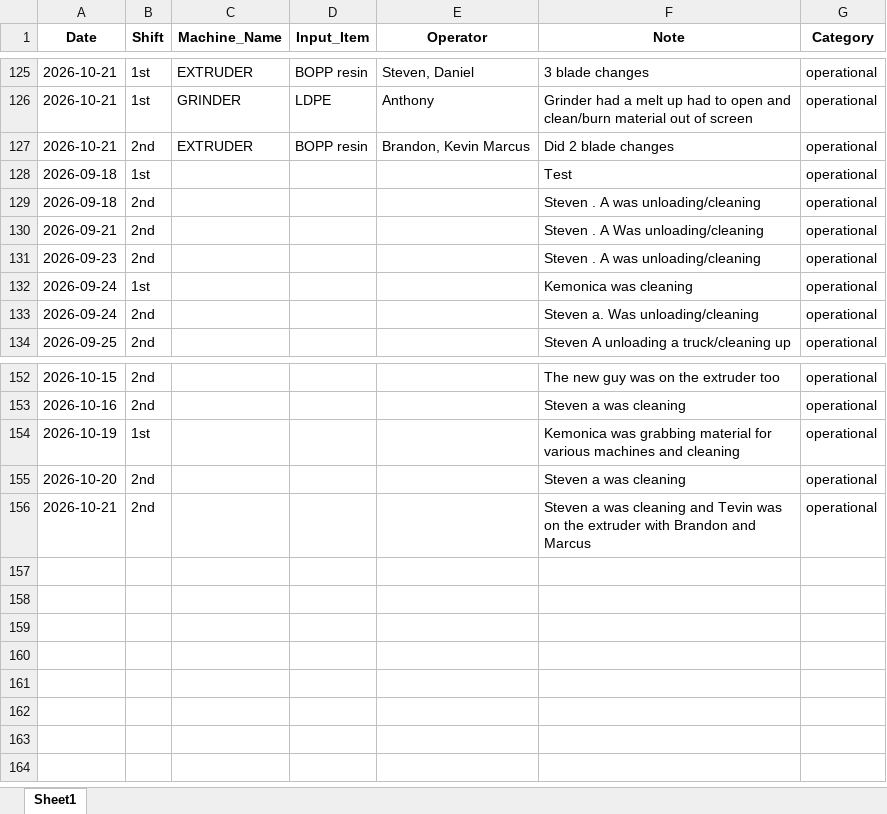
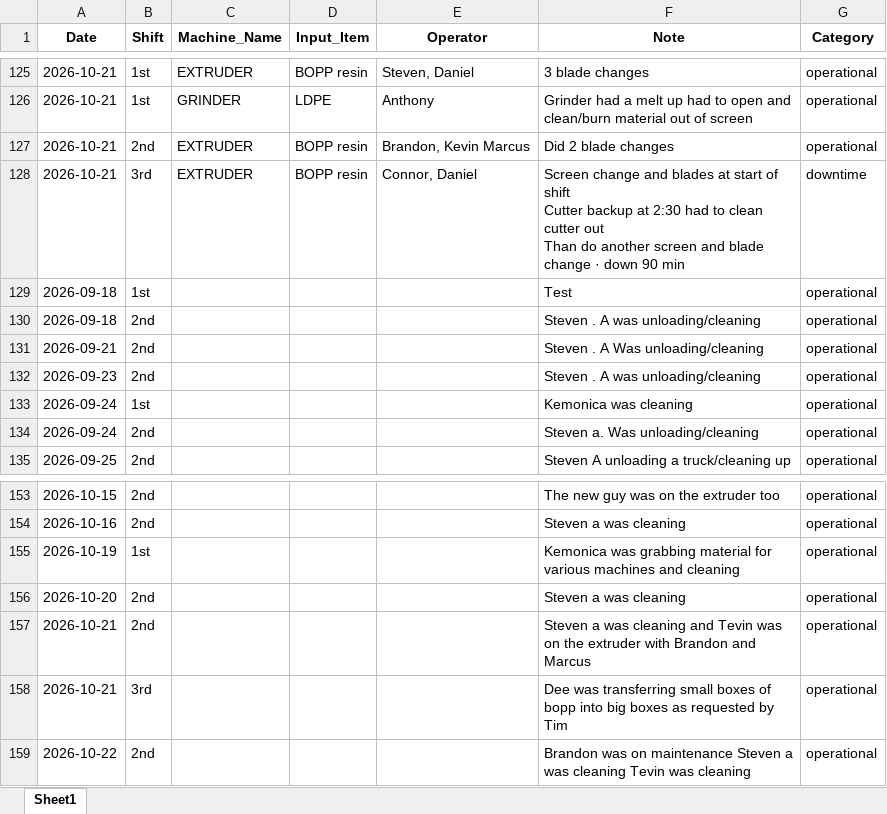
Before and after one commit to zabdulla/walton_production, an Excel workbook: data/aggregated_notes.xlsx, sheet Sheet1, drawn as a sheet; only a part is shown, gaps mark what is left out; values as stored, in another font and other column widths than the file's, no borders; ↵ is a line break in a cell; the diff names each change by its address in the sheet, - before the commit and + after, or states it on an @@ line.

```diff
--- a/data/aggregated_notes.xlsx (sheet Sheet1)
+++ b/data/aggregated_notes.xlsx (sheet Sheet1)
+row 128: 2026-10-21 | 3rd | EXTRUDER | BOPP resin | Connor, Daniel | Screen change and blades at start of shift ↵ Cutter backup at 2:30 had to clean cutter out ↵ Than do another screen and blade change · down 90 min | downtime
+row 158: 2026-10-21 | 3rd |  |  |  | Dee was transferring small boxes of bopp into big boxes as requested by Tim | operational
+row 159: 2026-10-22 | 2nd |  |  |  | Brandon was on maintenance Steven a was cleaning Tevin was cleaning | operational
```
Also changed, not shown: data/aggregated_daily_data.xlsx, 5 other files.
